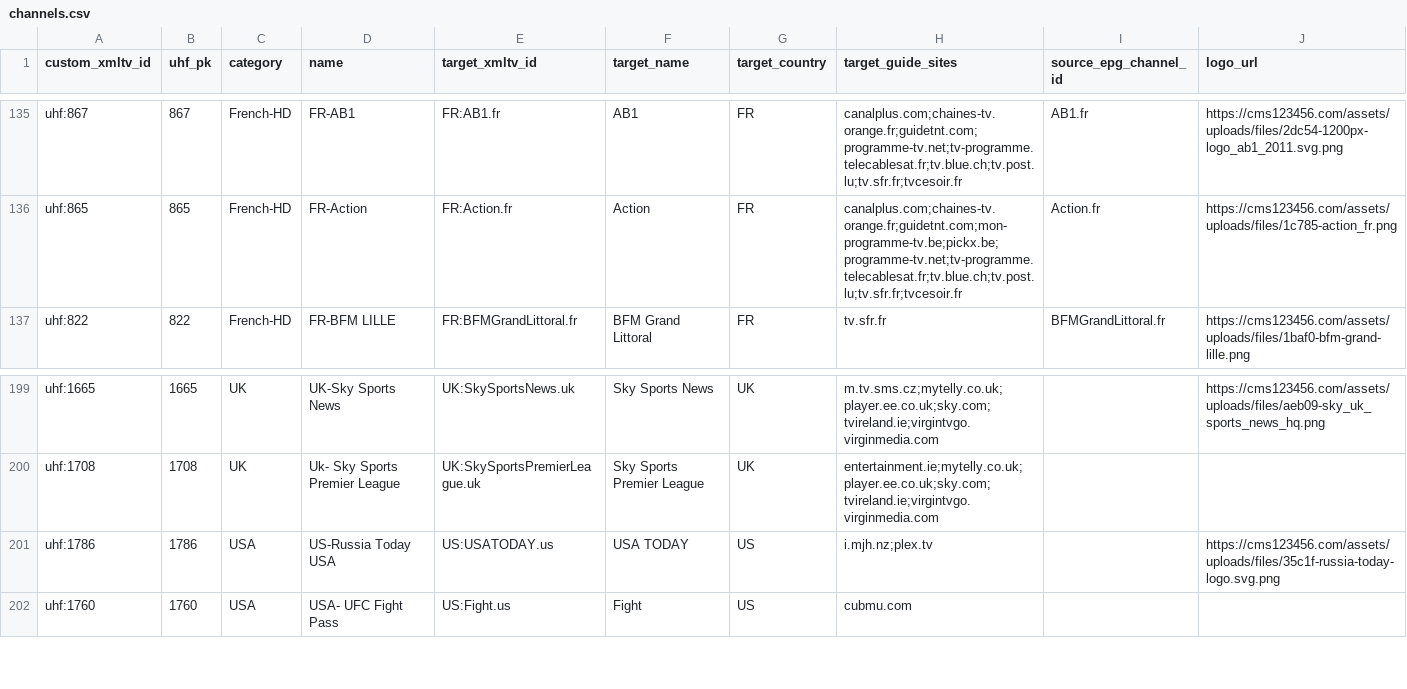
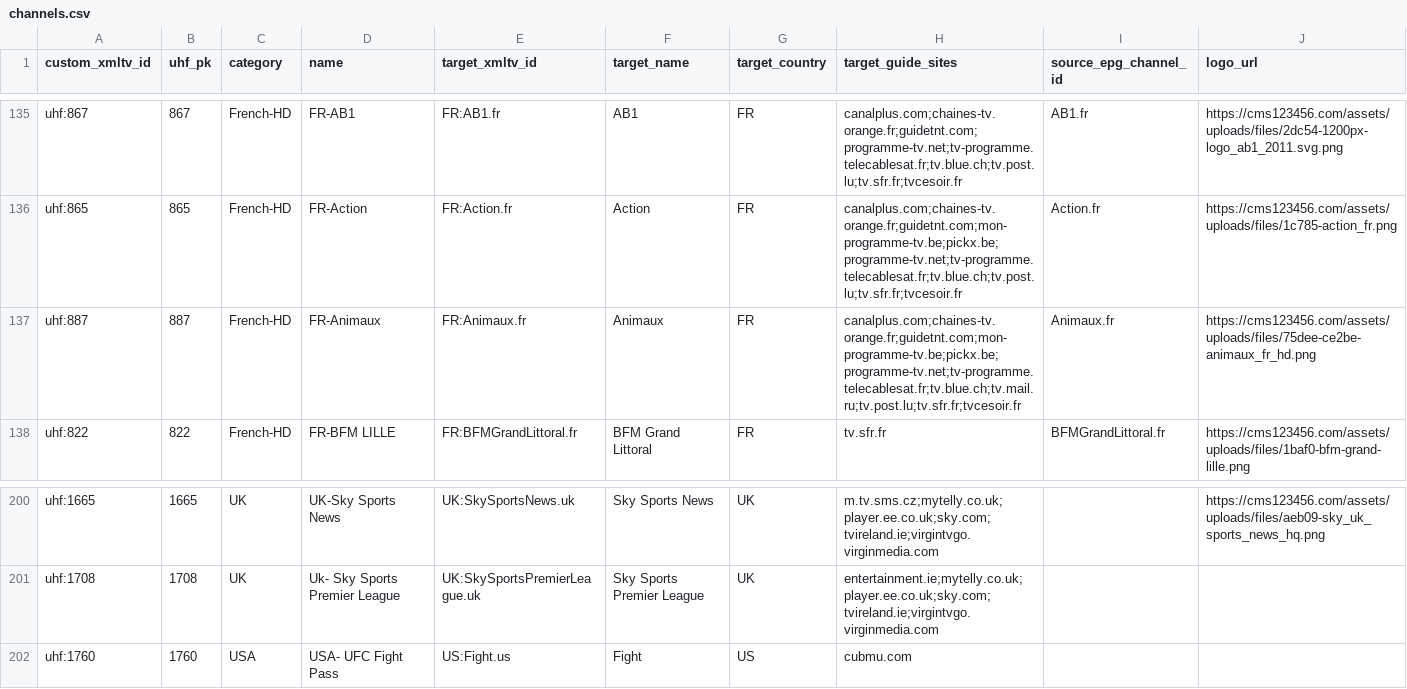
Before and after one commit to pmusaraj/whatson, a CSV file: web/data/uhf/channels.csv, drawn as a sheet; only a part is shown, gaps mark what is left out; removed rows and columns are numbered as before the commit, all else as after; the diff names each change by its address in the sheet, - before the commit and + after, or states it on an @@ line.

```diff
--- a/web/data/uhf/channels.csv
+++ b/web/data/uhf/channels.csv
+row 137: uhf:887 | 887 | French-HD | FR-Animaux | FR:Animaux.fr | Animaux | FR | canalplus.com;chaines-tv.orange.fr;guidetnt.com;mon-programme-tv.be;pickx.be;programme-tv.net;tv-programme.telecablesat.fr;tv.blue.ch;tv.mail.ru;tv.post.lu;tv.sfr.fr;tvcesoir.fr | Animaux.fr | https://cms123456.com/assets/uploads/files/75dee-ce2be-animaux_fr_hd.png
-row 201: uhf:1786 | 1786 | USA | US-Russia Today USA | US:USATODAY.us | USA TODAY | US | i.mjh.nz;plex.tv |  | https://cms123456.com/assets/uploads/files/35c1f-russia-today-logo.svg.png
```
Also changed, not shown: 27 other files.
